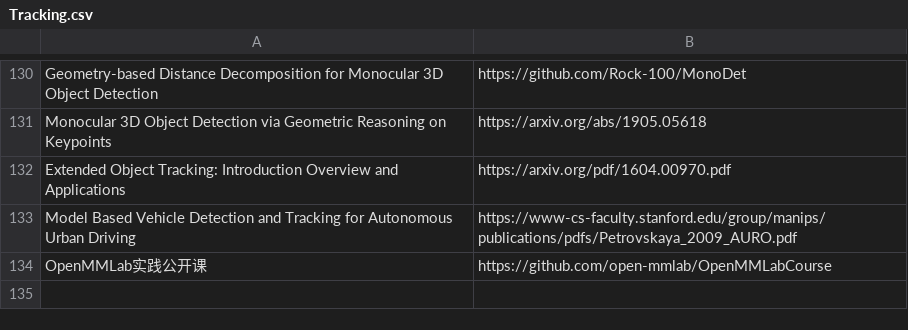
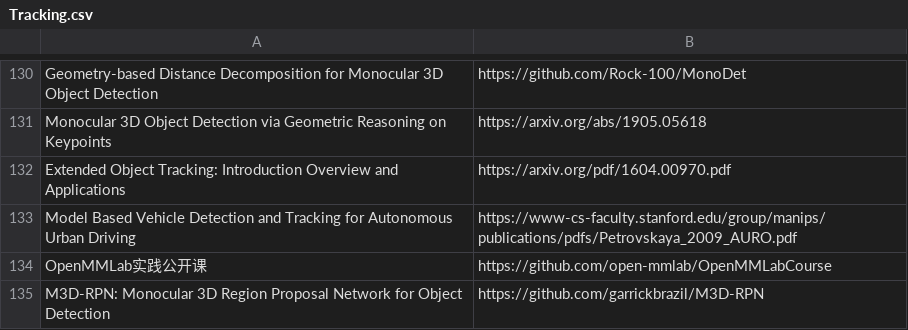
Before and after one commit to shanmo/awesome-object-slam, a CSV file: Tracking.csv, drawn as a sheet; only a part is shown, gaps mark what is left out; the diff names each change by its address in the sheet, - before the commit and + after, or states it on an @@ line.

Commit message:
Update Tracking.csv

```diff
--- a/Tracking.csv
+++ b/Tracking.csv
+row 135: M3D-RPN: Monocular 3D Region Proposal Network for Object Detection | https://github.com/garrickbrazil/M3D-RPN
```
